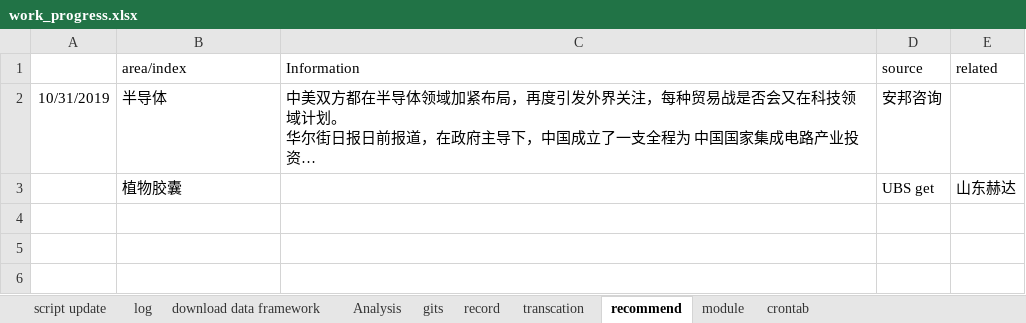
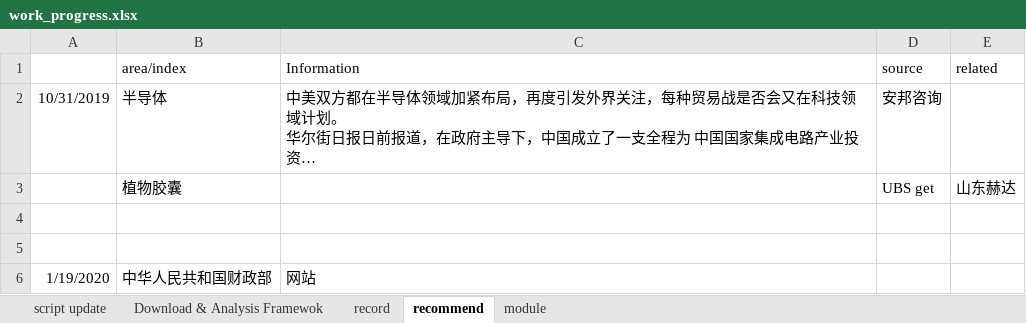
Before and after one commit to davidyuqiwei/davidyu_stock, an Excel workbook: develop_rule/work_progress.xlsx, sheet recommend, drawn as a sheet; long unchanged cells end in …; values as stored, in another font and other column widths than the file's, no borders; the diff names each change by its address in the sheet, - before the commit and + after, or states it on an @@ line.

```diff
--- a/develop_rule/work_progress.xlsx (sheet recommend)
+++ b/develop_rule/work_progress.xlsx (sheet recommend)
-sheet tab: Analysis
+sheet tab: Download & Analysis Framewok
-sheet tab: log
-sheet tab: download data framework
-sheet tab: gits
-sheet tab: transcation
-sheet tab: crontab
+row 4: (empty)
+row 5: (empty)
+row 6: 1/19/2020 | 中华人民共和国财政部 | 网站
```
Also changed, not shown: sheet script update, sheet record, sheet Download & Analysis Framewok, develop_rule/table.xlsx, 27 other files.
